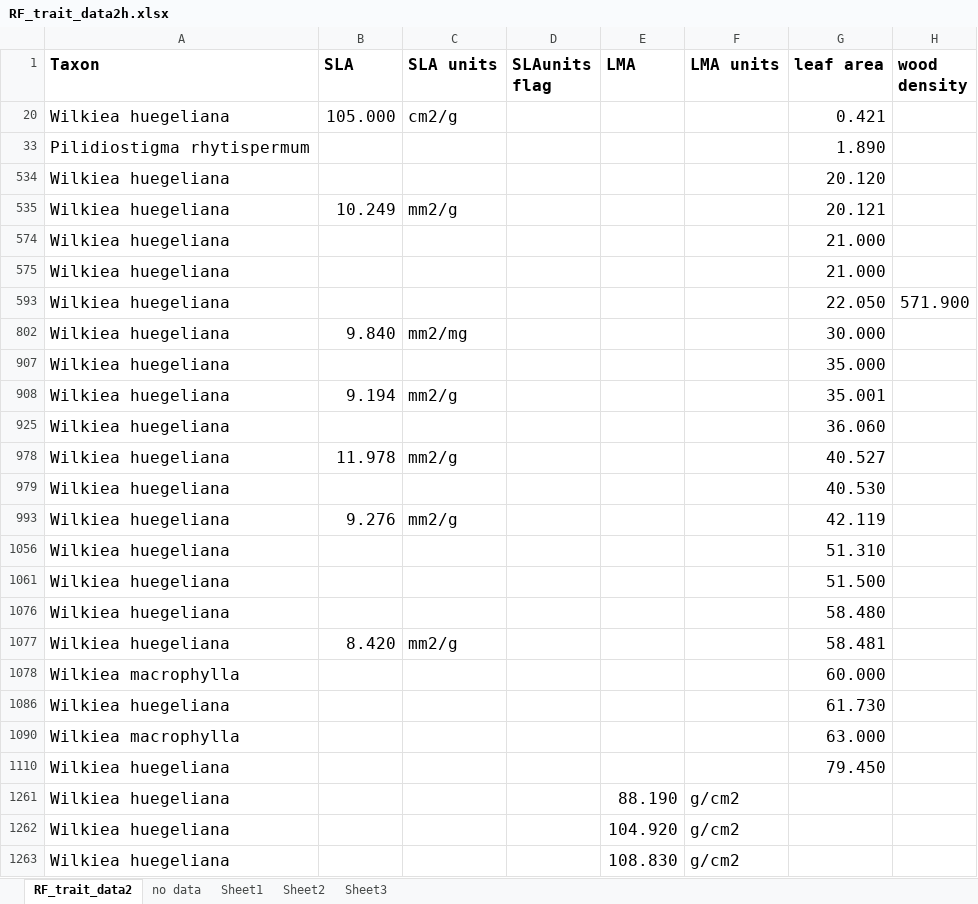
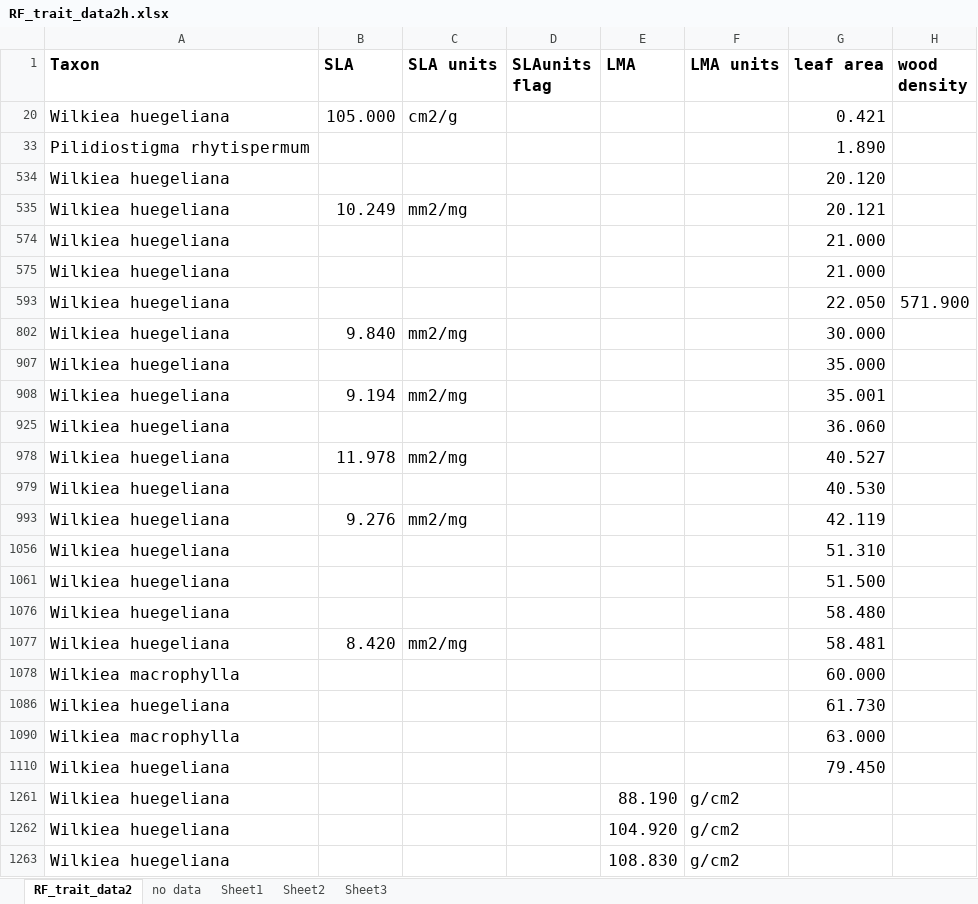
Before and after one commit to jamesrlawson/SEQLD, an Excel workbook: data/traits/RF_trait_data2h.xlsx, sheet RF_trait_data2, drawn as a sheet; only a part is shown; values as stored, in another font and other column widths than the file's, no borders; the diff covers the shown part only; the diff names each change by its address in the sheet, - before the commit and + after, or states it on an @@ line.

Commit message:
added values to trait dataset, still playing with imputation

```diff
--- a/data/traits/RF_trait_data2h.xlsx (sheet RF_trait_data2)
+++ b/data/traits/RF_trait_data2h.xlsx (sheet RF_trait_data2)
-C535 (SLA units): mm2/g
+C535 (SLA units): mm2/mg
-C908 (SLA units): mm2/g
+C908 (SLA units): mm2/mg
-C978 (SLA units): mm2/g
+C978 (SLA units): mm2/mg
-C993 (SLA units): mm2/g
+C993 (SLA units): mm2/mg
-C1077 (SLA units): mm2/g
+C1077 (SLA units): mm2/mg
```
Also changed, not shown: 58 added rows elsewhere in this sheet, 34 other files.
